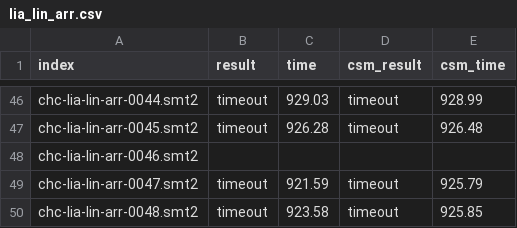
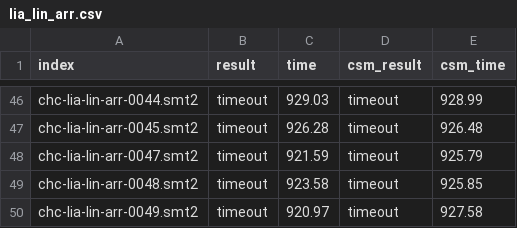
Before and after one commit to emptylambda/CHC-Comp19, a CSV file: spacer_result/lia_lin_arr.csv, drawn as a sheet; only a part is shown, gaps mark what is left out; the shorter side is filled out with more unchanged rows; the diff names each change by its address in the sheet, - before the commit and + after, or states it on an @@ line.

Commit message:
short result for lia-lin-arr
Notice chc-lia-lin-0301.smt2 result from deepSpace is missing
also chc-lia-lin-0046.smt2 result is removed due to bad input file.

```diff
--- a/spacer_result/lia_lin_arr.csv
+++ b/spacer_result/lia_lin_arr.csv
-row 48: chc-lia-lin-arr-0046.smt2
```
